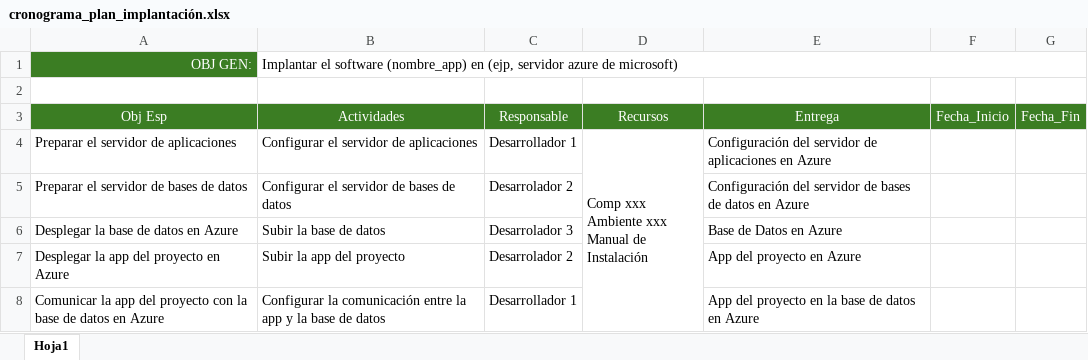
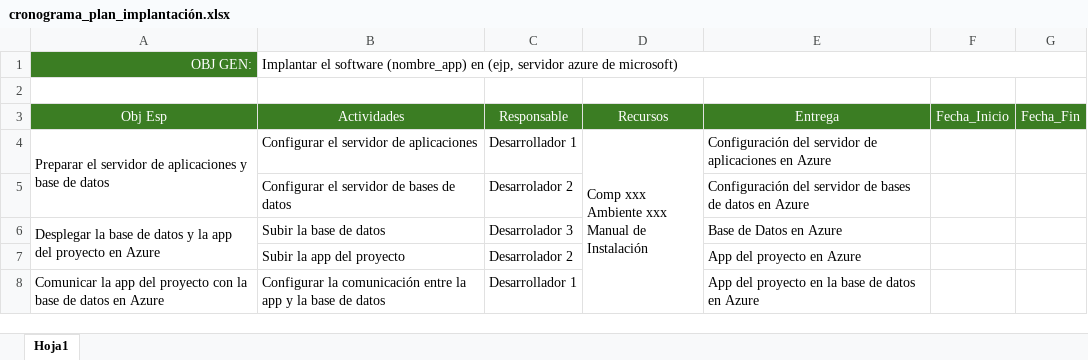
Before and after one commit to SenaProfeAlbeiro/adso_dn_vi_2693505, an Excel workbook: entregas_sustentación/planes/plan_implantación/cronograma_plan_implantación.xlsx, sheet Hoja1, drawn as a sheet; values as stored, in another font and other column widths than the file's, no borders; the diff names each change by its address in the sheet, - before the commit and + after, or states it on an @@ line.

Commit message:
Plan de implantación y diagrama despligue

```diff
--- a/entregas_sustentación/planes/plan_implantación/cronograma_plan_implantación.xlsx (sheet Hoja1)
+++ b/entregas_sustentación/planes/plan_implantación/cronograma_plan_implantación.xlsx (sheet Hoja1)
-A4: Preparar el servidor de aplicaciones
+A4: Preparar el servidor de aplicaciones y base de datos
+A4:A5 merged
-A5: Preparar el servidor de bases de datos
+A5: (empty)
-A6: …de datos en Azure
+A6: …de datos y la app del proyecto en Azure
+A6:A7 merged
-A7: Desplegar la app del proyecto en Azure
+A7: (empty)
```
